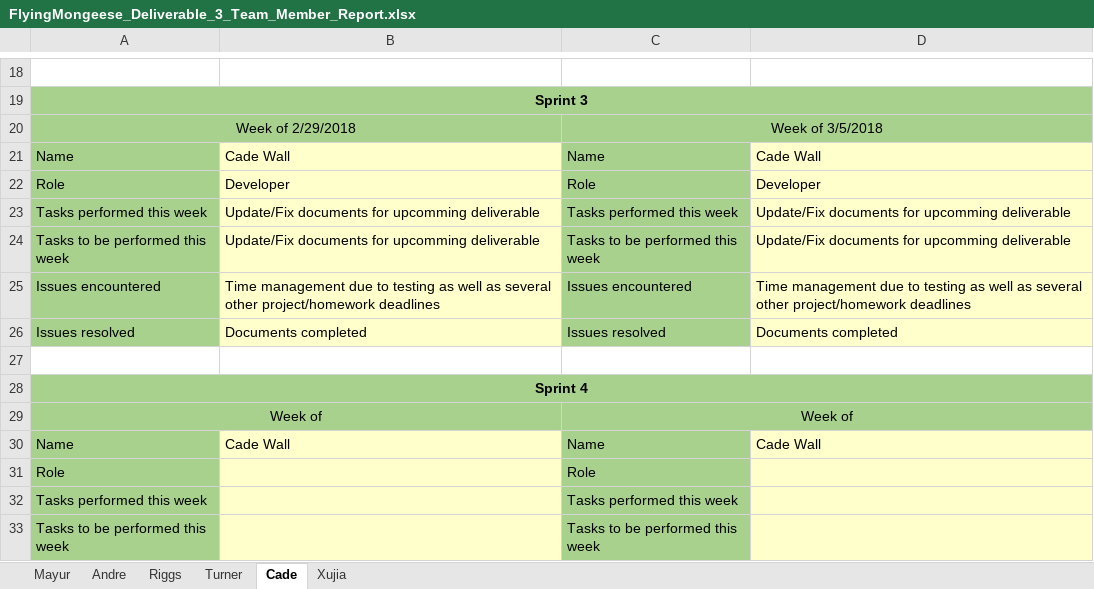
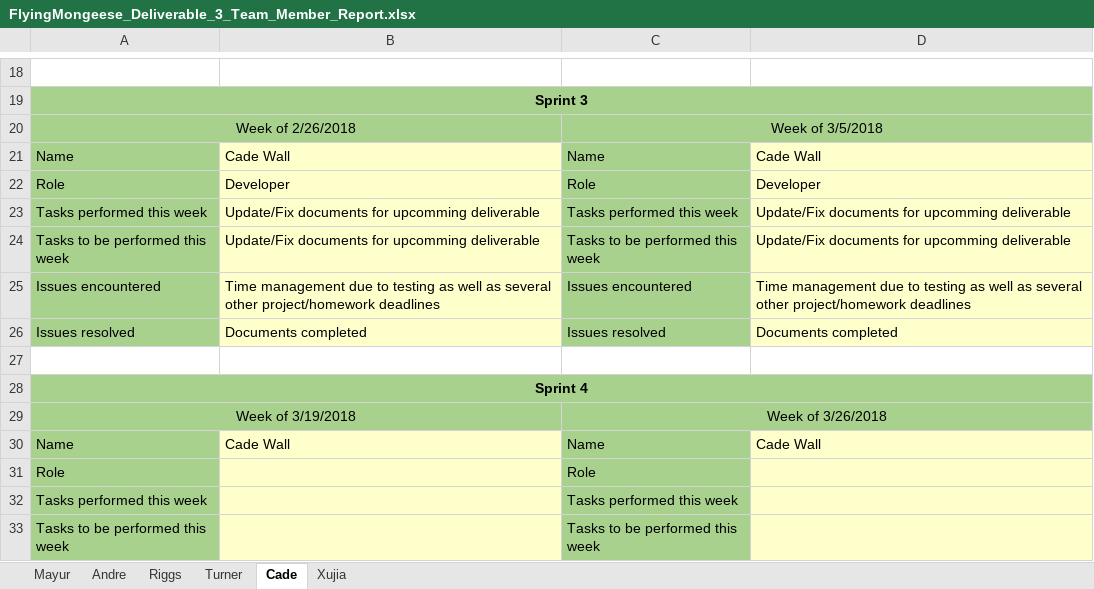
Before and after one commit to Airboy98/Software_Engineering_2_Project, an Excel workbook: documents/FlyingMongeese_Deliverable_3_Team_Member_Report.xlsx, sheet Cade, drawn as a sheet; only a part is shown, gaps mark what is left out; values as stored, in another font and other column widths than the file's, no borders; removed rows and columns are numbered as before the commit, all else as after; the diff names each change by its address in the sheet, - before the commit and + after, or states it on an @@ line.

```diff
--- a/documents/FlyingMongeese_Deliverable_3_Team_Member_Report.xlsx (sheet Cade)
+++ b/documents/FlyingMongeese_Deliverable_3_Team_Member_Report.xlsx (sheet Cade)
-A20: Week of 2/29/2018
+A20: Week of 2/26/2018
-row 29: Week of |  | Week of
+row 29: Week of 3/19/2018 |  | Week of 3/26/2018
```
Also changed, not shown: sheet Andre, sheet Turner, sheet Xujia, sheet Mayur, sheet Riggs.
